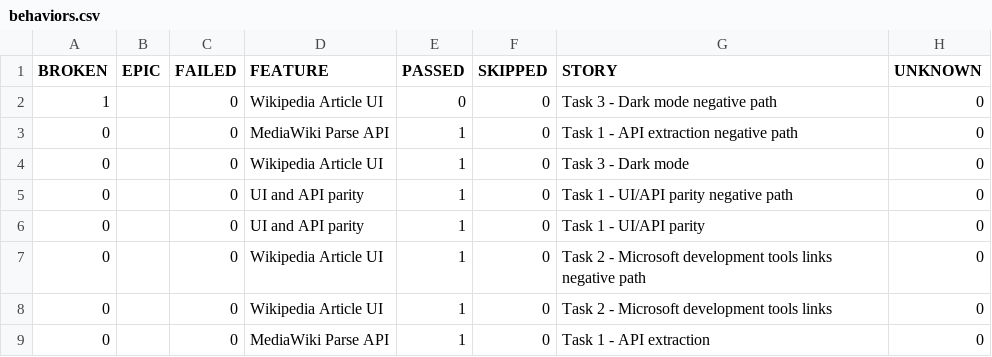
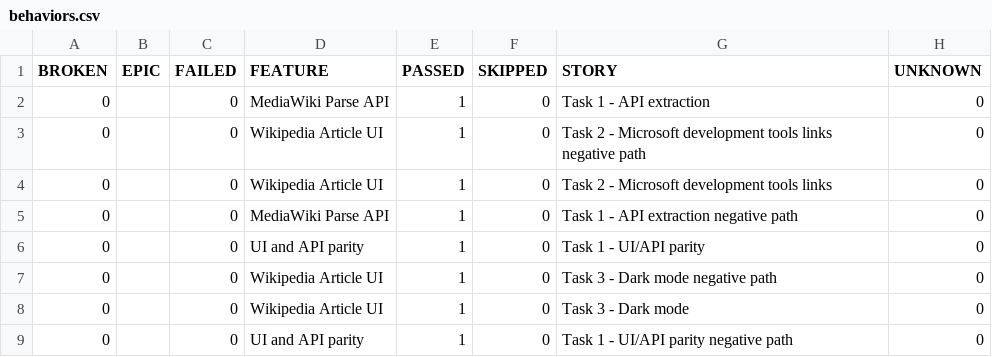
Before and after one commit to ivos1991/ui-automation-c-, a CSV file: reports/main/data/behaviors.csv, drawn as a sheet.

```diff
--- a/reports/main/data/behaviors.csv
+++ b/reports/main/data/behaviors.csv
@@ -1,9 +1,9 @@
 "BROKEN","EPIC","FAILED","FEATURE","PASSED","SKIPPED","STORY","UNKNOWN"
-"1","","0","Wikipedia Article UI","0","0","Task 3 - Dark mode negative path","0"
+"0","","0","MediaWiki Parse API","1","0","Task 1 - API extraction","0"
+"0","","0","Wikipedia Article UI","1","0","Task 2 - Microsoft development tools links negative path","0"
+"0","","0","Wikipedia Article UI","1","0","Task 2 - Microsoft development tools links","0"
 "0","","0","MediaWiki Parse API","1","0","Task 1 - API extraction negative path","0"
+"0","","0","UI and API parity","1","0","Task 1 - UI/API parity","0"
+"0","","0","Wikipedia Article UI","1","0","Task 3 - Dark mode negative path","0"
 "0","","0","Wikipedia Article UI","1","0","Task 3 - Dark mode","0"
 "0","","0","UI and API parity","1","0","Task 1 - UI/API parity negative path","0"
-"0","","0","UI and API parity","1","0","Task 1 - UI/API parity","0"
-"0","","0","Wikipedia Article UI","1","0","Task 2 - Microsoft development tools links negative path","0"
-"0","","0","Wikipedia Article UI","1","0","Task 2 - Microsoft development tools links","0"
-"0","","0","MediaWiki Parse API","1","0","Task 1 - API extraction","0"
```
Also changed, not shown: reports/main/data/suites.csv, 53 other files.
